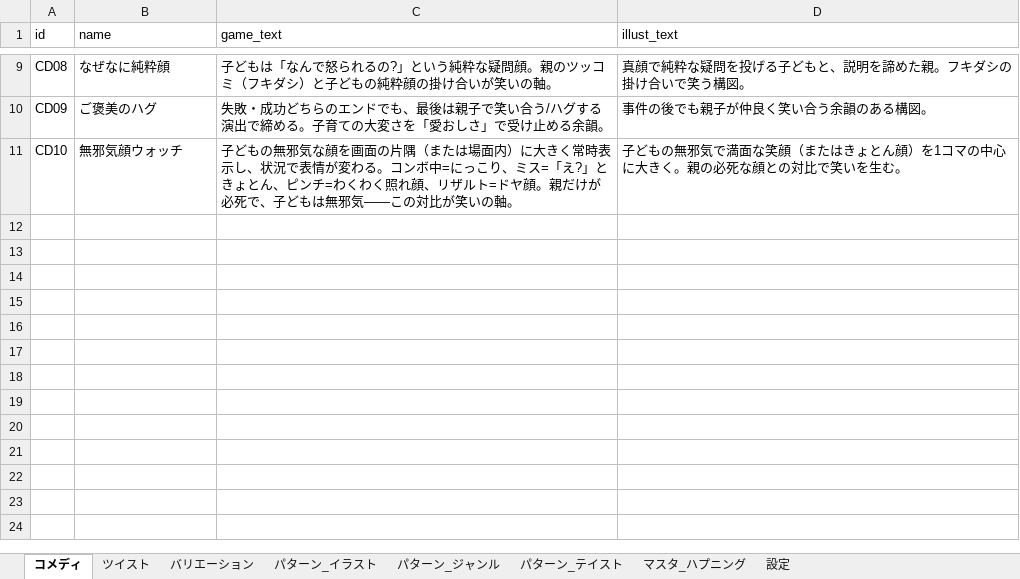
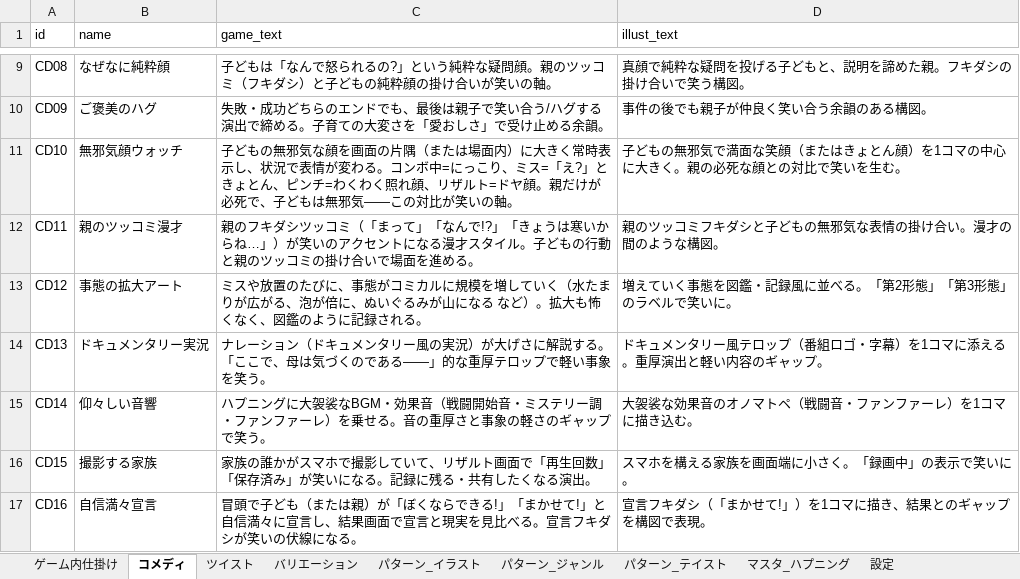
Before and after one commit to odatid/happening-progen, an Excel workbook: happening_db.xlsx, sheet コメディ, drawn as a sheet; only a part is shown, gaps mark what is left out; values as stored, in another font and other column widths than the file's, no borders; the diff names each change by its address in the sheet, - before the commit and + after, or states it on an @@ line.

Commit message:
バリエーション拡充: 実装パターン9→24種、ツイスト9→20種、コメディ10→16種、ゲーム内仕掛けDB(12種)を新設、組み合わせ総数をUI表示

```diff
--- a/happening_db.xlsx (sheet コメディ)
+++ b/happening_db.xlsx (sheet コメディ)
+sheet tab: ゲーム内仕掛け
+row 12: CD11 | 親のツッコミ漫才 | 親のフキダシツッコミ（「まって」「なんで!?」「きょうは寒いからね…」）が笑いのアクセントになる漫才スタイル。子どもの行動と親のツッコミの掛け合いで場面を進める。 | 親のツッコミフキダシと子どもの無邪気な表情の掛け合い。漫才の間のような構図。
+row 13: CD12 | 事態の拡大アート | ミスや放置のたびに、事態がコミカルに規模を増していく（水たまりが広がる、泡が倍に、ぬいぐるみが山になる など）。拡大も怖くなく、図鑑のように記録される。 | 増えていく事態を図鑑・記録風に並べる。「第2形態」「第3形態」のラベルで笑いに。
+row 14: CD13 | ドキュメンタリー実況 | ナレーション（ドキュメンタリー風の実況）が大げさに解説する。「ここで、母は気づくのである——」的な重厚テロップで軽い事象を笑う。 | ドキュメンタリー風テロップ（番組ロゴ・字幕）を1コマに添える。重厚演出と軽い内容のギャップ。
+row 15: CD14 | 仰々しい音響 | ハプニングに大袈裟なBGM・効果音（戦闘開始音・ミステリー調・ファンファーレ）を乗せる。音の重厚さと事象の軽さのギャップで笑う。 | 大袈裟な効果音のオノマトペ（戦闘音・ファンファーレ）を1コマに描き込む。
+row 16: CD15 | 撮影する家族 | 家族の誰かがスマホで撮影していて、リザルト画面で「再生回数」「保存済み」が笑いになる。記録に残る・共有したくなる演出。 | スマホを構える家族を画面端に小さく。「録画中」の表示で笑いに。
+row 17: CD16 | 自信満々宣言 | 冒頭で子ども（または親）が「ぼくならできる!」「まかせて!」と自信満々に宣言し、結果画面で宣言と現実を見比べる。宣言フキダシが笑いの伏線になる。 | 宣言フキダシ（「まかせて!」）を1コマに描き、結果とのギャップを構図で表現。
```
Also changed, not shown: sheet バリエーション, sheet ツイスト, 16 other files.
